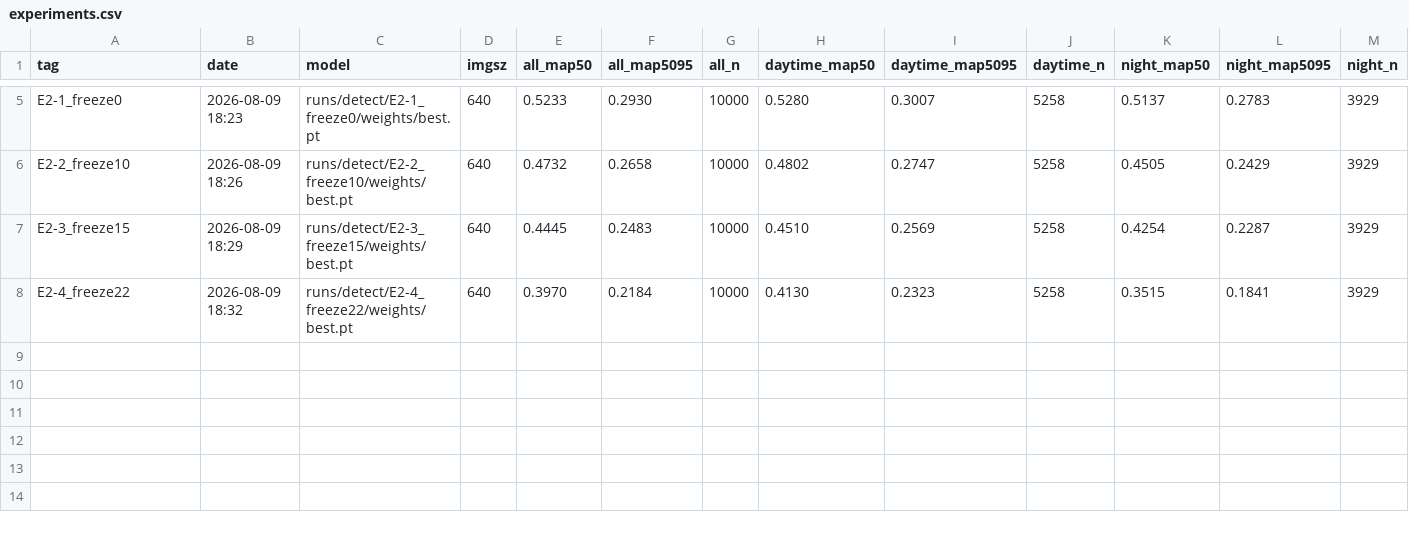
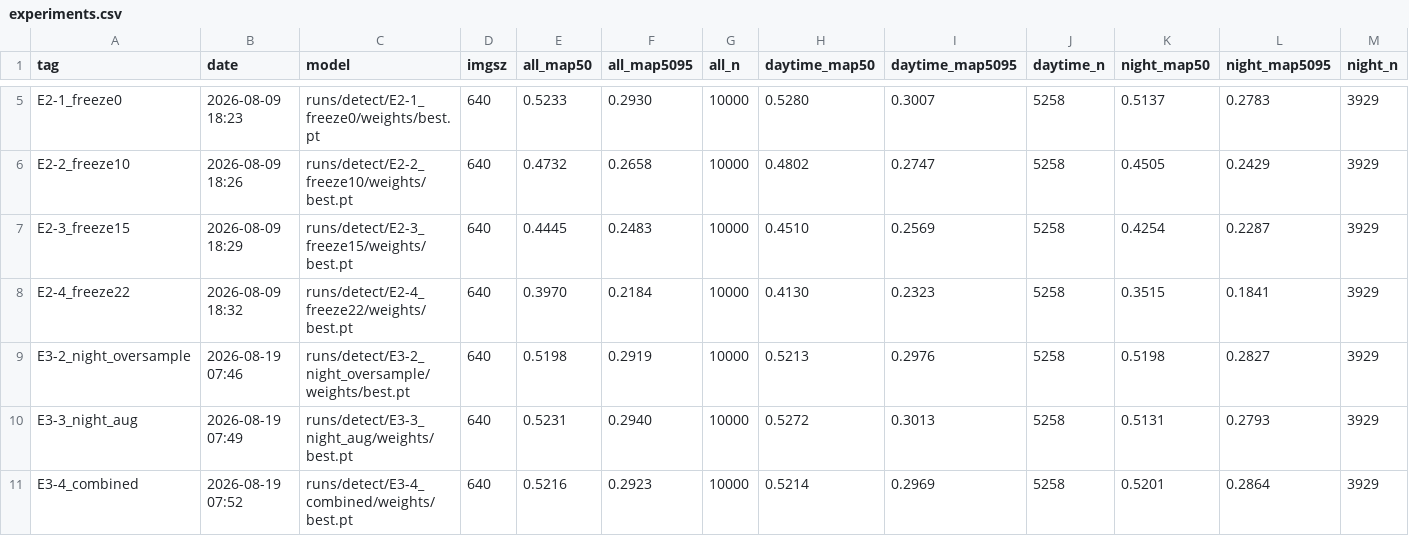
Before and after one commit to Uchan99/CV_project, a CSV file: experiments.csv, drawn as a sheet; only a part is shown, gaps mark what is left out; rows hold the shown columns only; the diff names each change by its address in the sheet, - before the commit and + after, or states it on an @@ line.

```diff
--- a/experiments.csv
+++ b/experiments.csv
+row 9: E3-2_night_oversample | 2026-08-19 07:46 | runs/detect/E3-2_night_oversample/weights/best.pt | 640 | 0.5198 | 0.2919 | 10000 | 0.5213 | 0.2976 | 5258 | 0.5198 | 0.2827 | 3929
+row 10: E3-3_night_aug | 2026-08-19 07:49 | runs/detect/E3-3_night_aug/weights/best.pt | 640 | 0.5231 | 0.2940 | 10000 | 0.5272 | 0.3013 | 5258 | 0.5131 | 0.2793 | 3929
+row 11: E3-4_combined | 2026-08-19 07:52 | runs/detect/E3-4_combined/weights/best.pt | 640 | 0.5216 | 0.2923 | 10000 | 0.5214 | 0.2969 | 5258 | 0.5201 | 0.2864 | 3929
```
Also changed, not shown: 1 other file.
